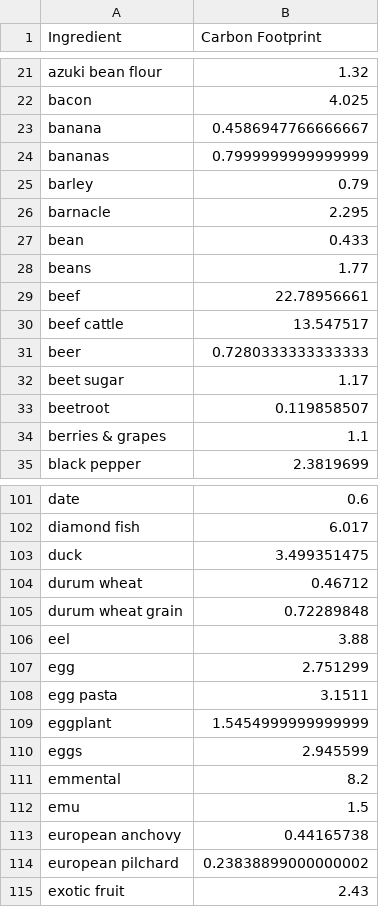
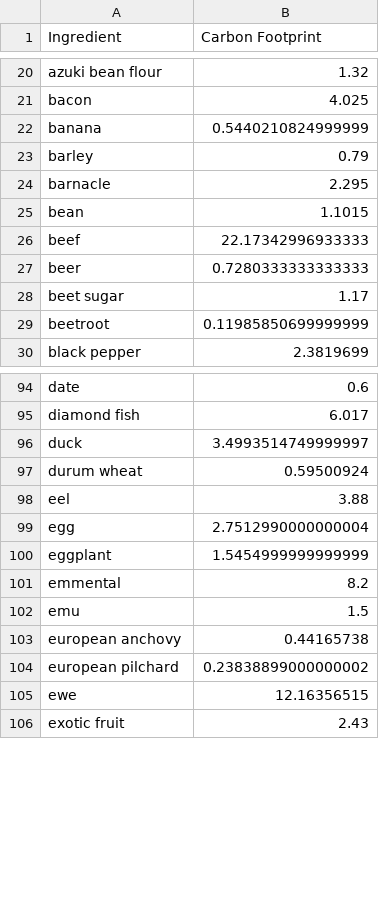
Before and after one commit to sarahhe05/CirFinCREATE, a CSV file: ingredients.csv, drawn as a sheet; only a part is shown, gaps mark what is left out; the diff covers the shown part only.

```diff
--- a/ingredients.csv
+++ b/ingredients.csv
@@ -22,14 +21,10 @@ azuki bean flour,1.32
 bacon,4.025
-banana,0.4586947766666667
-bananas,0.7999999999999999
+banana,0.5440210824999999
 barley,0.79
 barnacle,2.295
-bean,0.433
-beans,1.77
-beef,22.78956661
-beef cattle,13.547517
+bean,1.1015
+beef,22.17342996933333
 beer,0.7280333333333333
 beet sugar,1.17
-beetroot,0.119858507
-berries & grapes,1.1
+beetroot,0.11985850699999999
 black pepper,2.3819699
@@ -102,10 +95,7 @@ date,0.6
 diamond fish,6.017
-duck,3.499351475
-durum wheat,0.46712
-durum wheat grain,0.72289848
+duck,3.4993514749999997
+durum wheat,0.59500924
 eel,3.88
-egg,2.751299
-egg pasta,3.1511
+egg,2.7512990000000004
 eggplant,1.5454999999999999
-eggs,2.945599
 emmental,8.2
@@ -114,2 +104,3 @@ european anchovy,0.44165738
 european pilchard,0.23838899000000002
+ewe,12.16356515
 exotic fruit,2.43
```
Also changed, not shown: 4 added rows, 19 removed rows and 30 edited cells elsewhere in this file, 2 other files.
